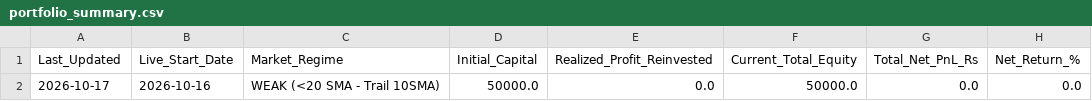
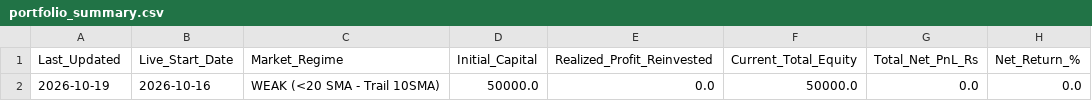
Before and after one commit to sainivipul1052-bit/vcp-scanner, a CSV file: portfolio_summary.csv, drawn as a sheet; only a part is shown; the diff names each change by its address in the sheet, - before the commit and + after, or states it on an @@ line.

```diff
--- a/portfolio_summary.csv
+++ b/portfolio_summary.csv
-A2 (Last_Updated): 2026-10-17
+A2 (Last_Updated): 2026-10-19
```
Also changed, not shown: best_stocks.csv.
